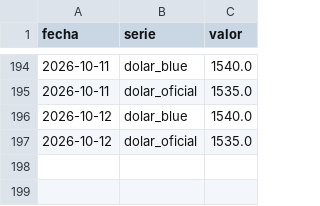
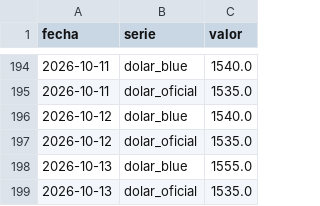
Before and after one commit to licgermancardenas-crypto/precios_argentina2026, a CSV file: data/public/regresores.csv, drawn as a sheet; only a part is shown, gaps mark what is left out; the diff names each change by its address in the sheet, - before the commit and + after, or states it on an @@ line.

```diff
--- a/data/public/regresores.csv
+++ b/data/public/regresores.csv
+row 198: 2026-10-13 | dolar_blue | 1555.0
+row 199: 2026-10-13 | dolar_oficial | 1535.0
```
Also changed, not shown: data/public/comparador.csv, data/public/indice_canasta.csv, 12 other files.
